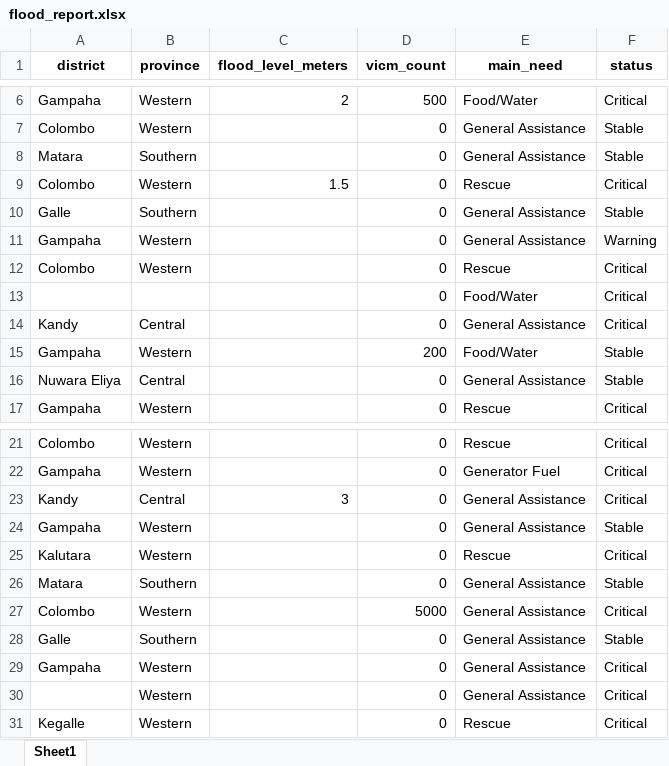
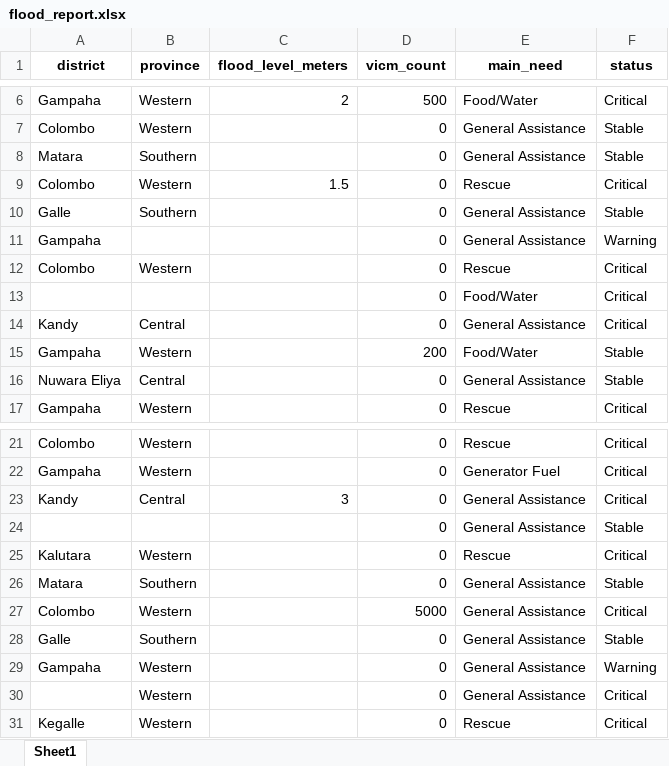
Before and after one commit to dinod001/Operation-Ditwah---Crisis-Intelligence-Pipeline, an Excel workbook: data/output/flood_report.xlsx, sheet Sheet1, drawn as a sheet; only a part is shown, gaps mark what is left out; values as stored, in another font and other column widths than the file's, no borders; the diff names each change by its address in the sheet, - before the commit and + after, or states it on an @@ line.

Commit message:
log llm output and saved as csv

```diff
--- a/data/output/flood_report.xlsx (sheet Sheet1)
+++ b/data/output/flood_report.xlsx (sheet Sheet1)
-B11 (province): Western
+B11 (province): (empty)
-A24 (district): Gampaha
+A24 (district): (empty)
-B24 (province): Western
+B24 (province): (empty)
-F29 (status): Critical
+F29 (status): Warning
```
Also changed, not shown: data/output/classified_messages.xlsx, 4 other files.
